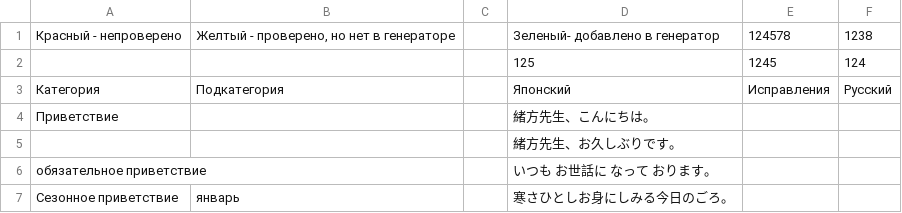
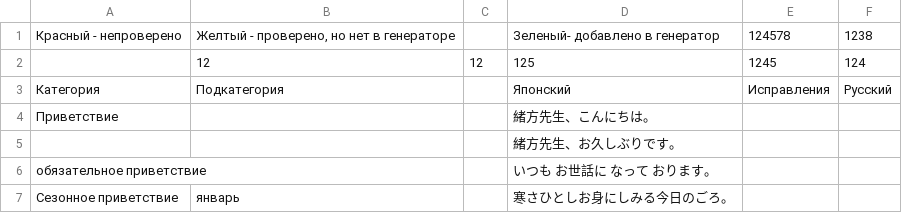
Before and after one commit to Risenes/letter2.0, a CSV file: table.csv, drawn as a sheet; only a part is shown.

Commit message:
Add changes

```diff
--- a/table.csv
+++ b/table.csv
@@ -1,3 +1,3 @@
 "Красный - непроверено","Желтый - проверено, но нет в генераторе","","Зеленый- добавлено в генератор","124578","1238"
-"","","","125","1245","124"
+"","12","12","125","1245","124"
 "Категория","Подкатегория","","Японский","Исправления","Русский"
```
